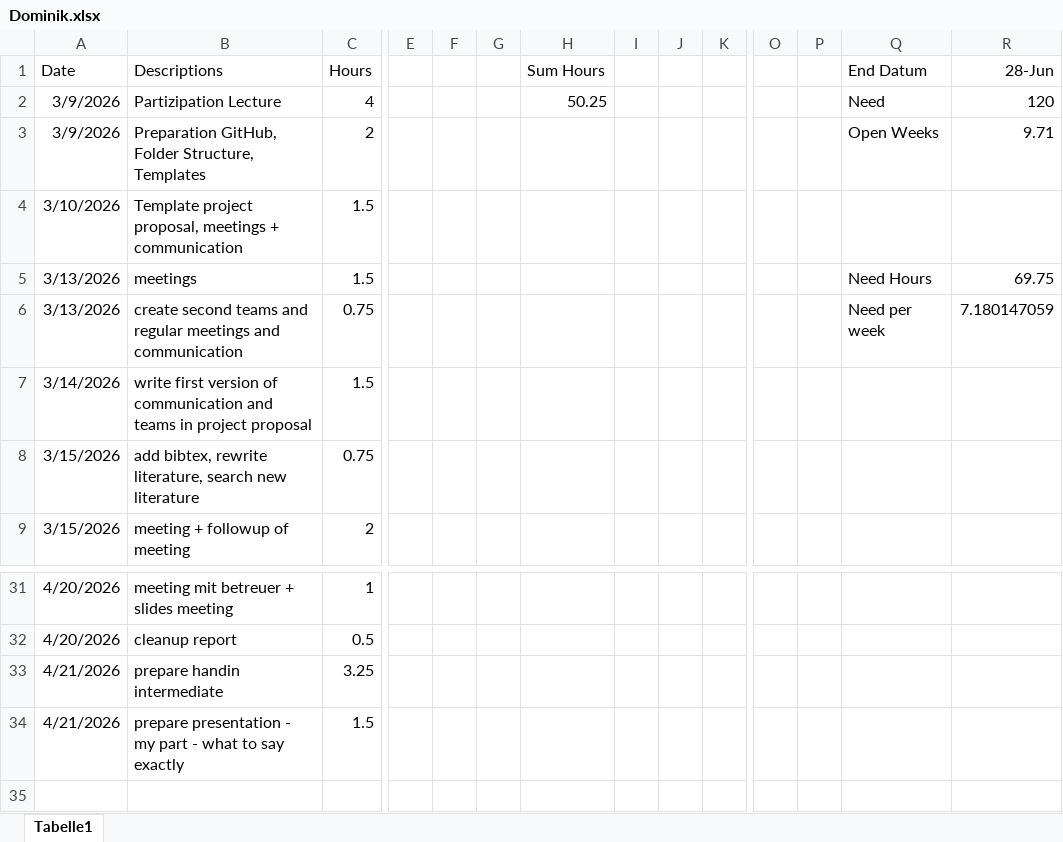
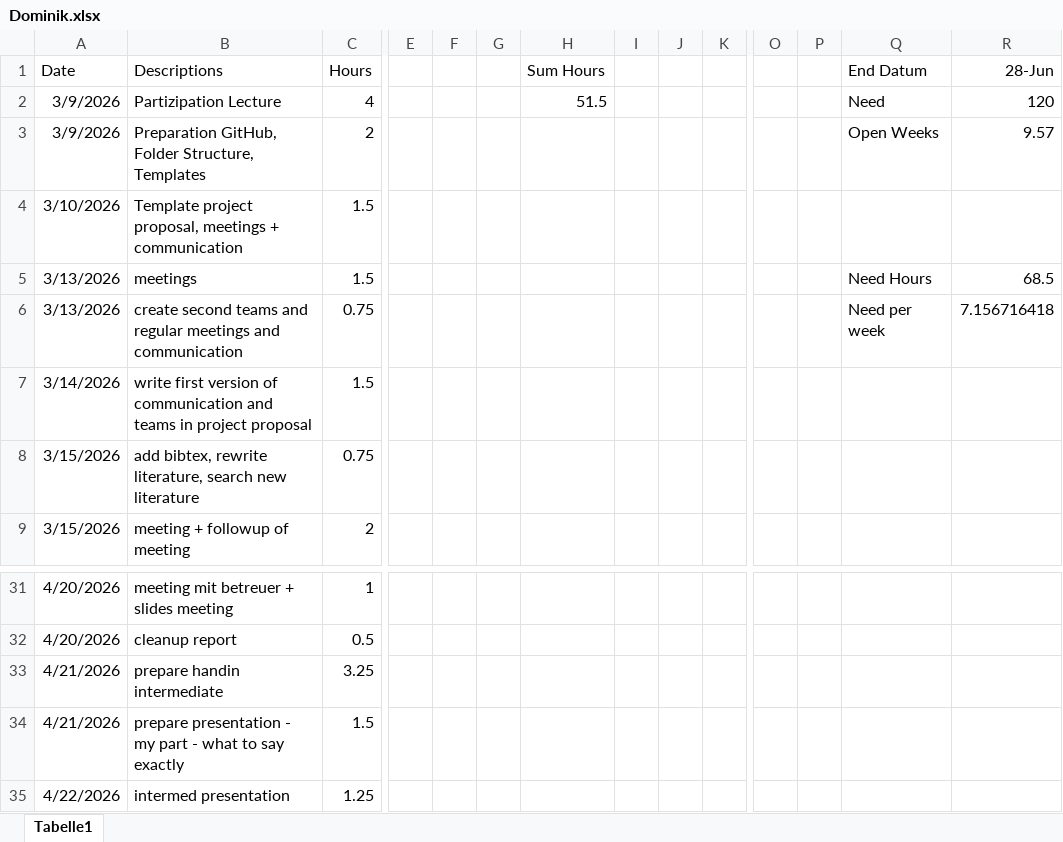
Before and after one commit to nikmaster/wu_dslab_infrared-city, an Excel workbook: timesheets/Dominik.xlsx, sheet Tabelle1, drawn as a sheet; only a part is shown, gaps mark what is left out; values as stored, in another font and other column widths than the file's, no borders; rows hold the shown columns only; the diff names each change by its address in the sheet, - before the commit and + after, or states it on an @@ line.

Commit message:
Update Dominik.xlsx

```diff
--- a/timesheets/Dominik.xlsx (sheet Tabelle1)
+++ b/timesheets/Dominik.xlsx (sheet Tabelle1)
-H2 (Sum Hours): 50.25
+H2 (Sum Hours): 51.5
-R3 (28-Jun): 9.71
+R3 (28-Jun): 9.57
-R5 (28-Jun): 69.75
+R5 (28-Jun): 68.5
-R6 (28-Jun): 7.180147059
+R6 (28-Jun): 7.156716418
+row 35: 4/22/2026 | intermed presentation | 1.25
```
